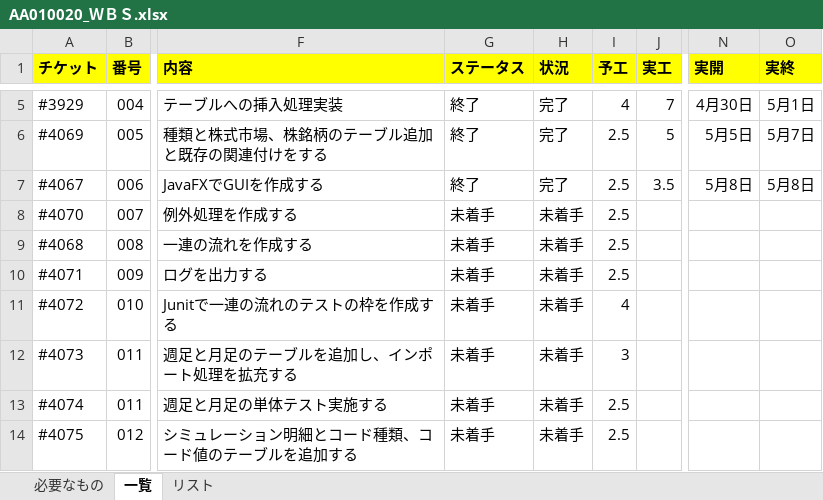
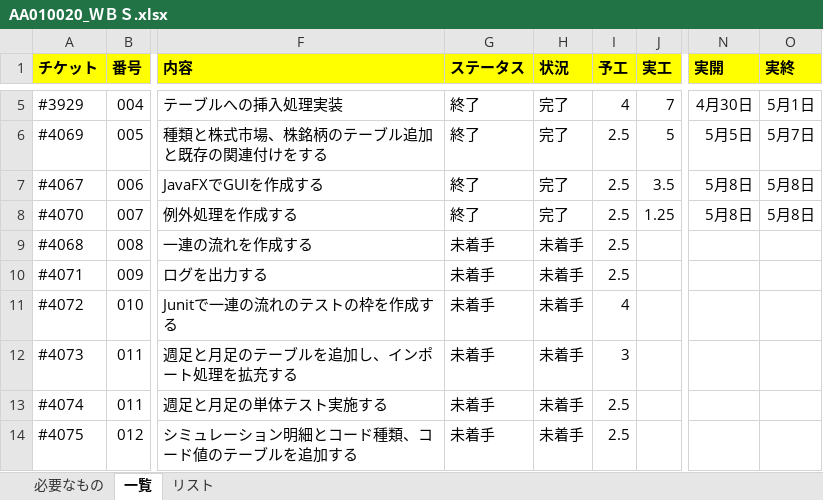
Before and after one commit to KenichiroArai/No002_ThreeStageScreenTradingSystem_Doc, an Excel workbook: AA010_プロジェクト管理/AA010020_ＷＢＳ.xlsx, sheet 一覧, drawn as a sheet; only a part is shown, gaps mark what is left out; values as stored, in another font and other column widths than the file's, no borders; conditional formats not drawn; the diff names each change by its address in the sheet, - before the commit and + after, or states it on an @@ line.

Commit message:
(refs #3931) WBS
更新した。

```diff
--- a/AA010_プロジェクト管理/AA010020_ＷＢＳ.xlsx (sheet 一覧)
+++ b/AA010_プロジェクト管理/AA010020_ＷＢＳ.xlsx (sheet 一覧)
-G8 (ステータス): 未着手
+G8 (ステータス): 終了
-H8 (状況): 未着手
+H8 (状況): 完了
-J8 (実工): (empty)
+J8 (実工): 1.25
-N8 (実開): (empty)
+N8 (実開): 5月8日
-O8 (実終): (empty)
+O8 (実終): 5月8日
```
